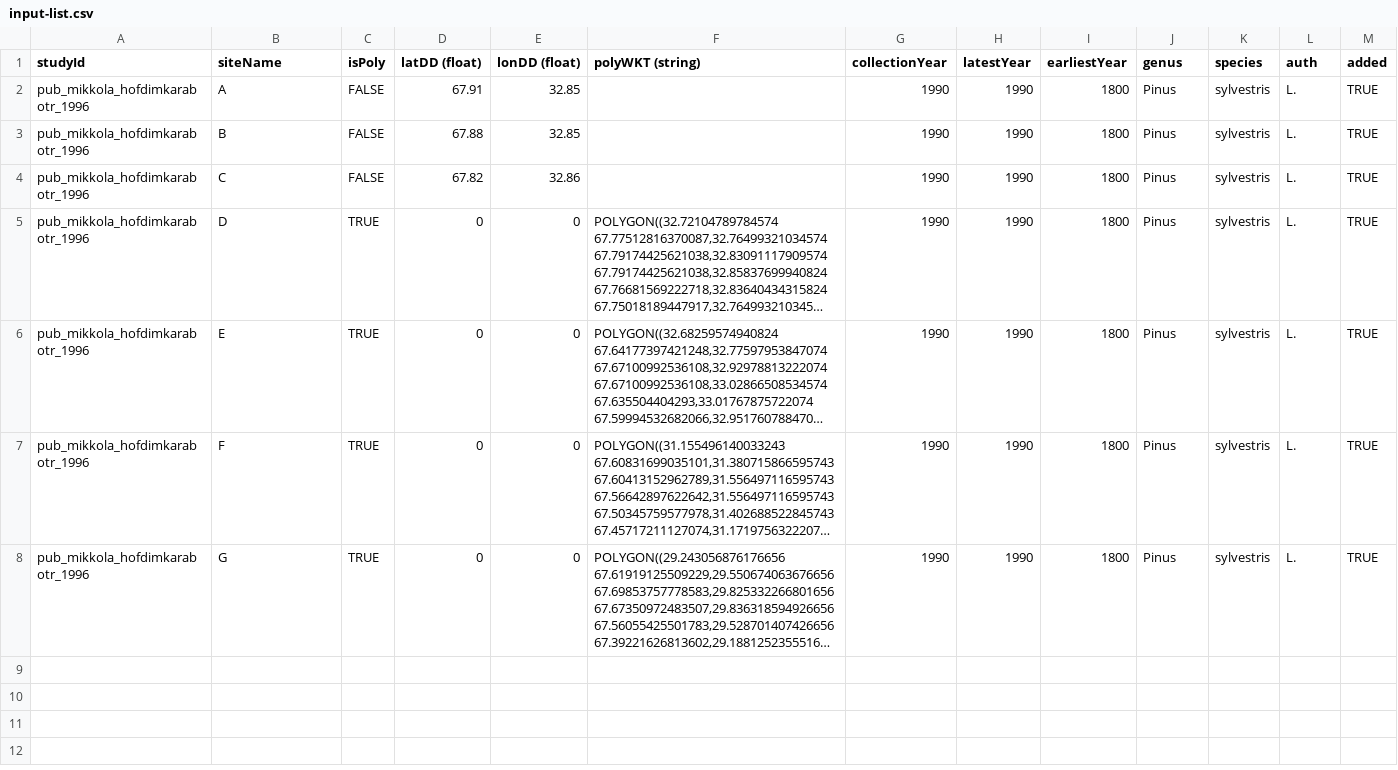
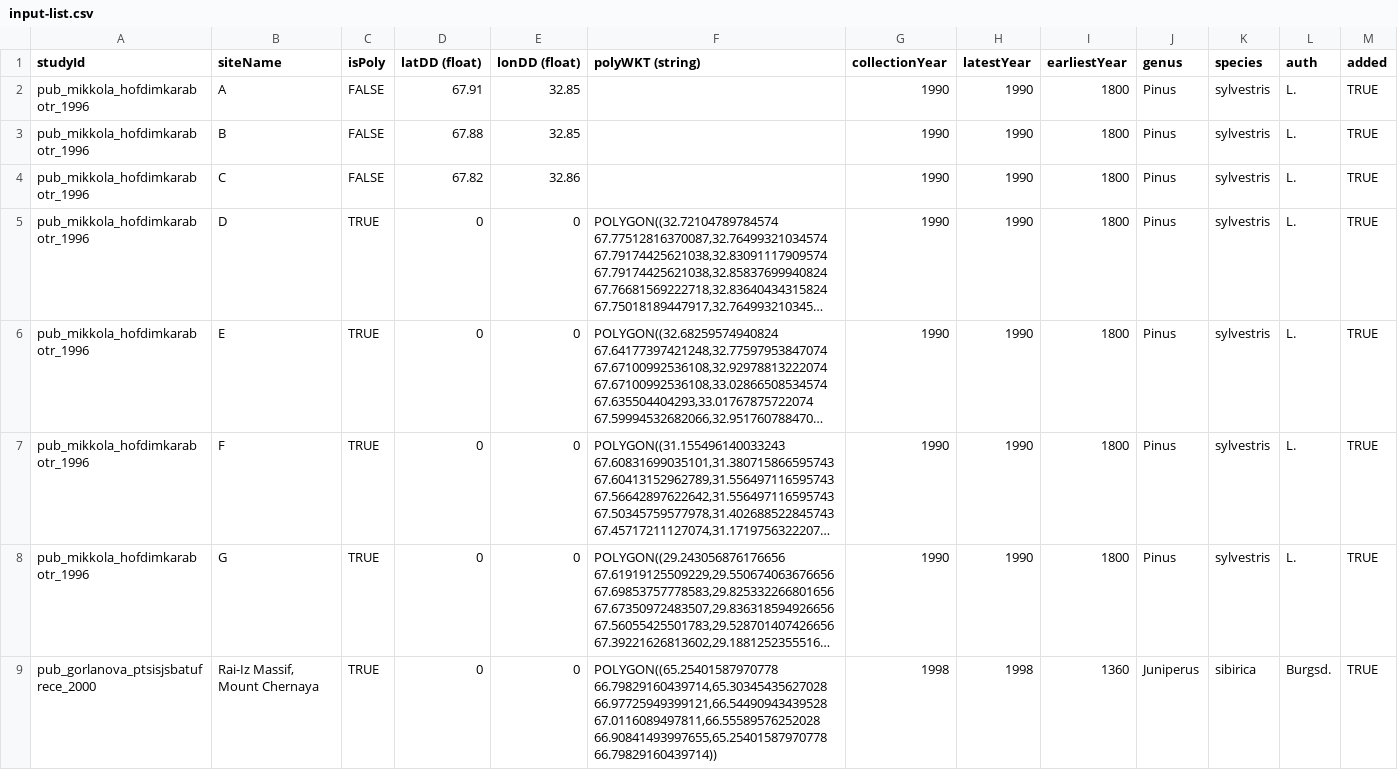
Before and after one commit to JCB237/holocene-arctic-biodiversity-map, a CSV file: src/tree-ring/input-list.csv, drawn as a sheet; long unchanged cells end in …; the diff names each change by its address in the sheet, - before the commit and + after, or states it on an @@ line.

Commit message:
pub_gorlanova_ptsisjsbatufrece_2000

```diff
--- a/src/tree-ring/input-list.csv
+++ b/src/tree-ring/input-list.csv
+row 9: pub_gorlanova_ptsisjsbatufrece_2000 | Rai-Iz Massif, Mount Chernaya | TRUE | 0 | 0 | POLYGON((65.25401587970778 66.79829160439714,65.30345435627028 66.97725949399121,66.54490943439528 67.0116089497811,66.55589576252028 66.90841493997655,65.25401587970778 66.79829160439714)) | 1998 | 1998 | 1360 | Juniperus | sibirica | Burgsd. | TRUE
```
Also changed, not shown: 9 other files.
